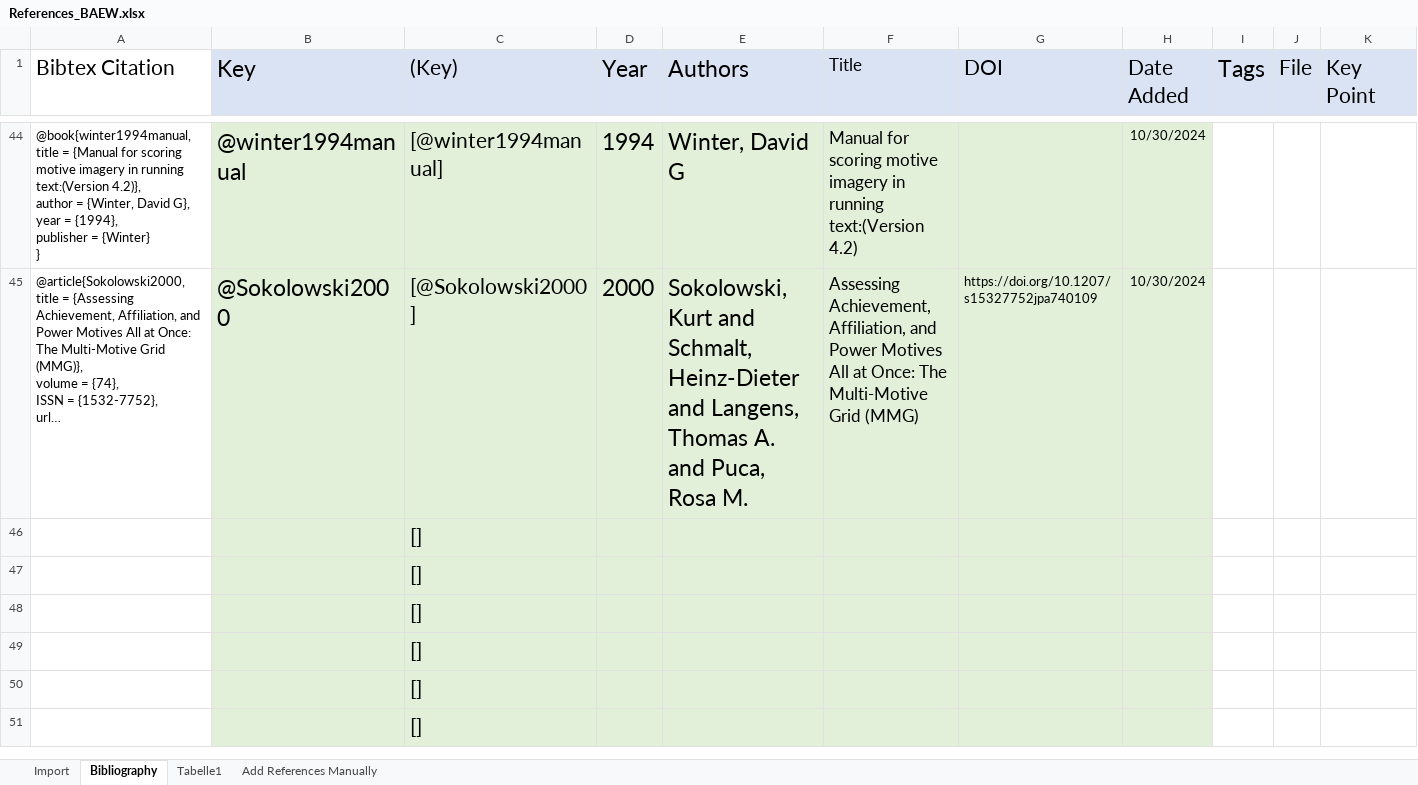
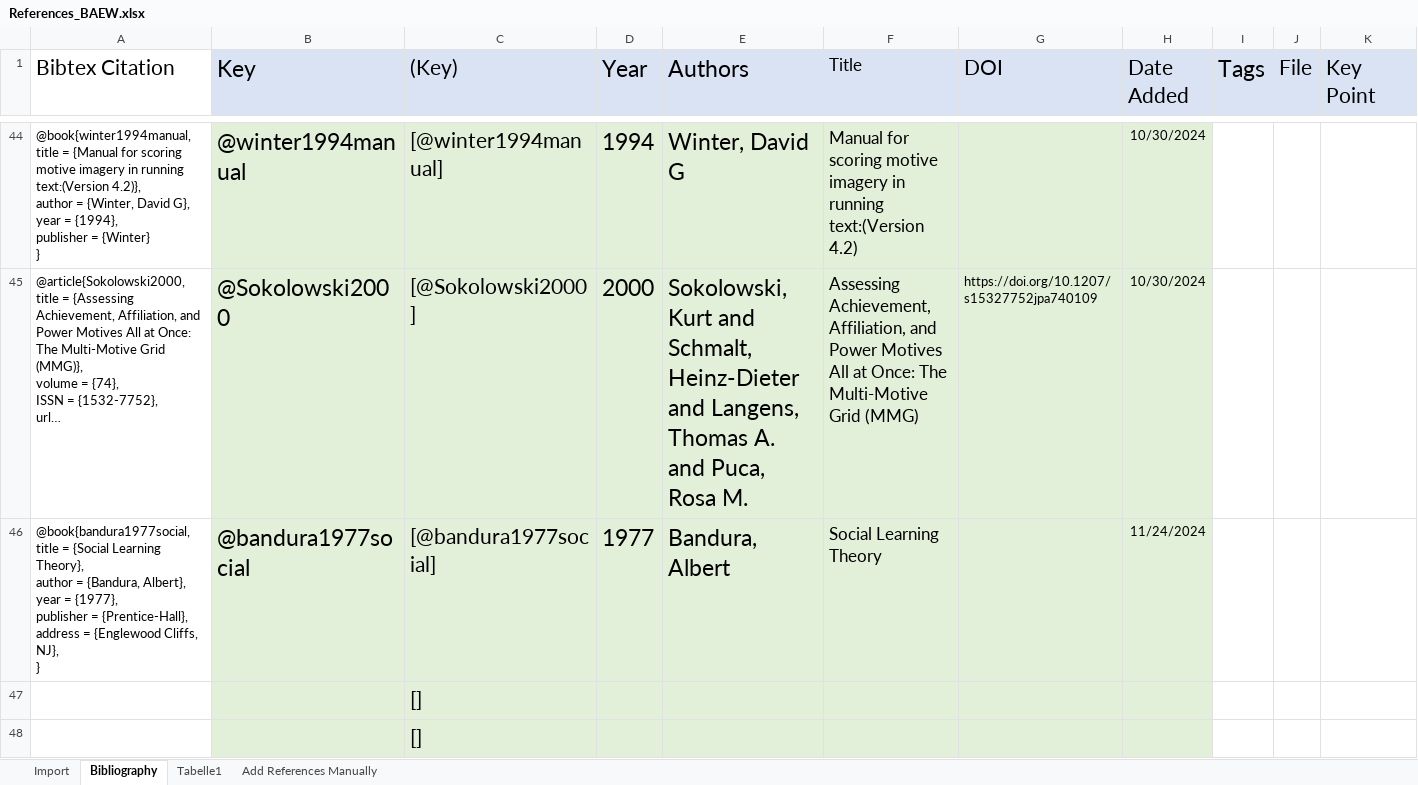
Before and after one commit to Enno-W/BAEW, an Excel workbook: Markdown/References_BAEW.xlsx, sheet Bibliography, drawn as a sheet; only a part is shown, gaps mark what is left out; the shorter side is filled out with more unchanged rows; long unchanged cells end in …; values as stored, in another font and other column widths than the file's, no borders; charts and pictures and conditional formats not drawn; removed rows and columns are numbered as before the commit, all else as after; rows hold the shown columns only; ↵ is a line break in a cell; the diff names each change by its address in the sheet, - before the commit and + after, or states it on an @@ line.

```diff
--- a/Markdown/References_BAEW.xlsx (sheet Bibliography)
+++ b/Markdown/References_BAEW.xlsx (sheet Bibliography)
-row 46:  |  | []
+row 46: @book{bandura1977social, ↵ title = {Social Learning Theory}, ↵ author = {Bandura, Albert}, ↵ year = {1977}, ↵ publisher = {Prentice-Hall}, ↵ address = {Englewood Cliffs, NJ}, ↵ } | @bandura1977social | [@bandura1977social] | 1977 | Bandura, Albert | Social Learning Theory |  | 11/24/2024
```
Also changed, not shown: 5 other files.
